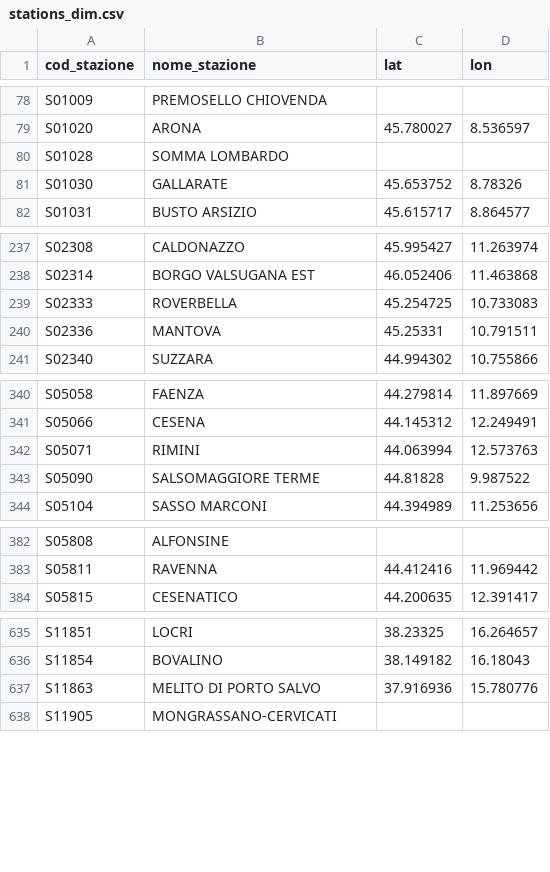
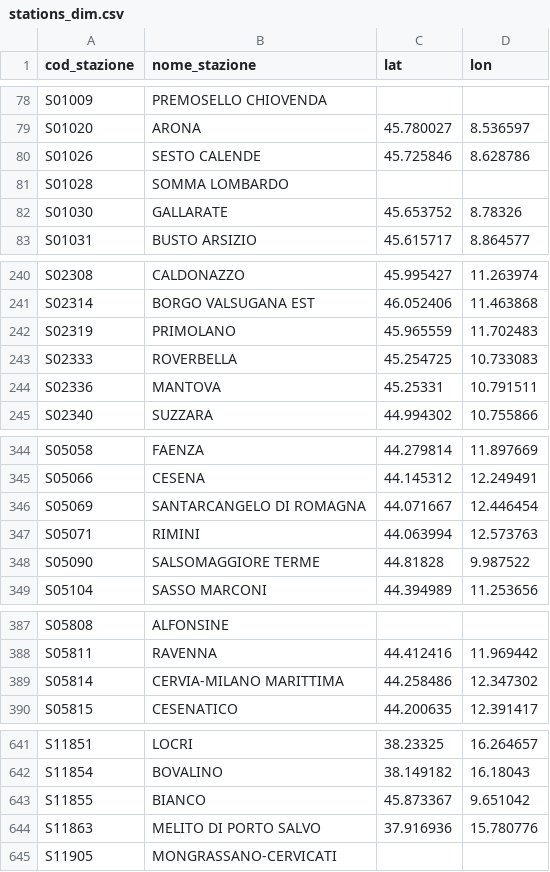
Before and after one commit to DrElegantia/trainstats-dashboard-test, a CSV file: data/gold/stations_dim.csv, drawn as a sheet; only a part is shown, gaps mark what is left out; the diff covers the shown part only; the diff names each change by its address in the sheet, - before the commit and + after, or states it on an @@ line.

```diff
--- a/data/gold/stations_dim.csv
+++ b/data/gold/stations_dim.csv
+row 80: S01026 | SESTO CALENDE | 45.725846 | 8.628786
+row 242: S02319 | PRIMOLANO | 45.965559 | 11.702483
+row 346: S05069 | SANTARCANGELO DI ROMAGNA | 44.071667 | 12.446454
+row 389: S05814 | CERVIA-MILANO MARITTIMA | 44.258486 | 12.347302
+row 643: S11855 | BIANCO | 45.873367 | 9.651042
```
Also changed, not shown: 5 added rows elsewhere in this file, data/gold/hist_mese_categoria.csv, data/gold/kpi_dettaglio_categoria.csv, 9 other files.
